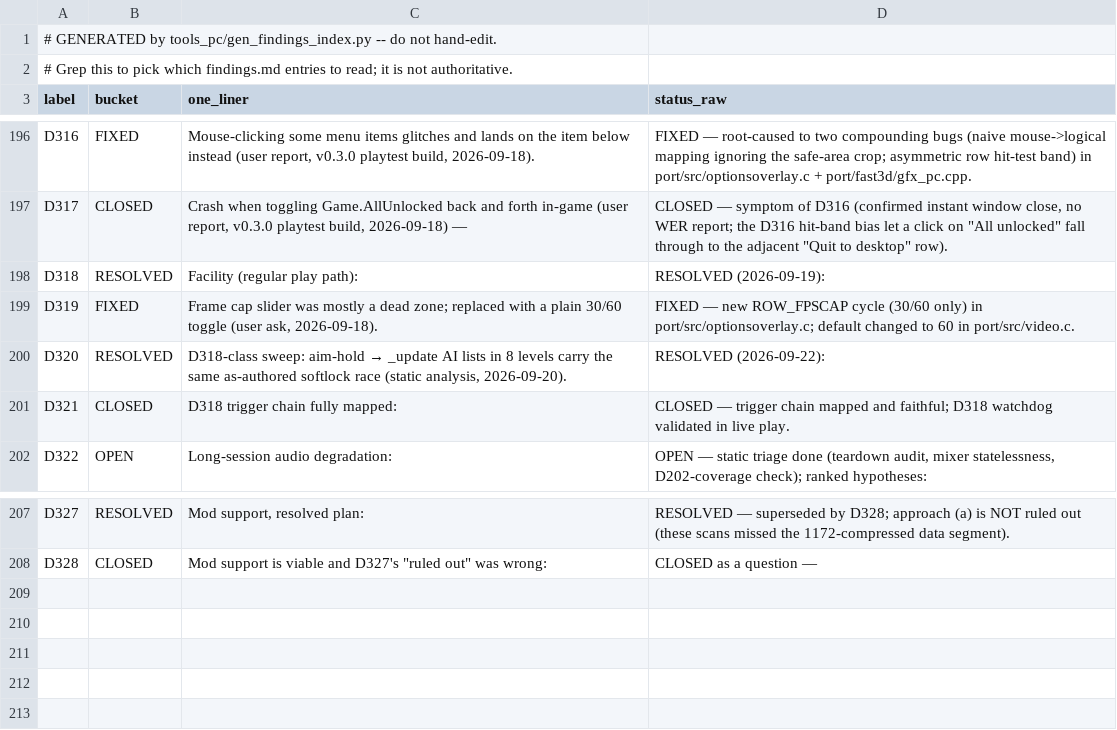
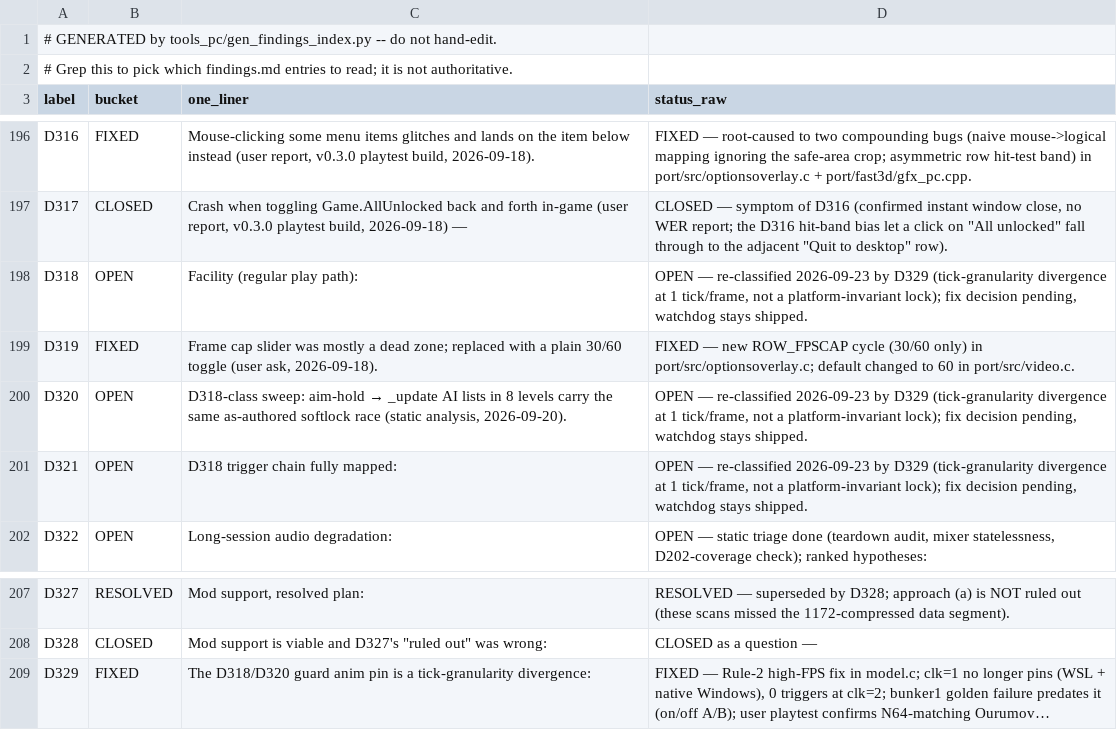
Before and after one commit to danturn/goldeneye-pc-port, a CSV file: docs/dev/findings-index.csv, drawn as a sheet; only a part is shown, gaps mark what is left out.

Commit message:
D329: fix 60 fps guard anim pin (D318/D320 root cause) - tick-granularity divergence
The D318/D320 guard freeze is not a platform-invariant lock. modelTickAnim
folds numticks into one modelSetAnimFrame2WithChrStuff call, which only
advances framea/frameb when floor(frame) crosses an integer. At 1 tick/frame
(port at 60 fps) and attack speed 0.5-0.8, a pair left equal by the aim-hold
endframe clamp is re-emitted stale after the endframe is raised, so the
model pins forever. At >=2 ticks/frame (N64's normal regime) it cannot.

- model.c (#ifdef PORT, Rule-2 sign-off): when the loop did not run and the
  current endframe no longer blocks the next frame, re-derive frameb as
  modelSetAnimFrame does. GE_D329=0 disables, GE_D329LOG=1 logs triggers.
- Verified: lockstep clk=1 no longer pins (Facility ai_19, Control ai_9,
  WSL + native Windows, watchdog off); 0 triggers at clk=2; user playtest
  confirms N64-matching Ourumov timing. Bunker1 golden failure predates it
  (identical with the fix off).
- d318bprobe (TEMP, env-gated): attack-state probe + GE_D318B_CLK lockstep.
- d320repro: fix jump=<chr>,... parser (documented form never parsed).
- findings D329 + D318/D320/D321 corrections, porting-notes D13.

```diff
--- a/docs/dev/findings-index.csv
+++ b/docs/dev/findings-index.csv
@@ -197,6 +197,6 @@ D316,FIXED,"Mouse-clicking some menu items glitches and lands on the item below
 D317,CLOSED,"Crash when toggling Game.AllUnlocked back and forth in-game (user report, v0.3.0 playtest build, 2026-09-18) —","CLOSED — symptom of D316 (confirmed instant window close, no WER report; the D316 hit-band bias let a click on ""All unlocked"" fall through to the adjacent ""Quit to desktop"" row)."
-D318,RESOLVED,Facility (regular play path):,RESOLVED (2026-09-19):
+D318,OPEN,Facility (regular play path):,"OPEN — re-classified 2026-09-23 by D329 (tick-granularity divergence at 1 tick/frame, not a platform-invariant lock); fix decision pending, watchdog stays shipped."
 D319,FIXED,"Frame cap slider was mostly a dead zone; replaced with a plain 30/60 toggle (user ask, 2026-09-18).",FIXED — new ROW_FPSCAP cycle (30/60 only) in port/src/optionsoverlay.c; default changed to 60 in port/src/video.c.
-D320,RESOLVED,"D318-class sweep: aim-hold → _update AI lists in 8 levels carry the same as-authored softlock race (static analysis, 2026-09-20).",RESOLVED (2026-09-22):
-D321,CLOSED,D318 trigger chain fully mapped:,CLOSED — trigger chain mapped and faithful; D318 watchdog validated in live play.
+D320,OPEN,"D318-class sweep: aim-hold → _update AI lists in 8 levels carry the same as-authored softlock race (static analysis, 2026-09-20).","OPEN — re-classified 2026-09-23 by D329 (tick-granularity divergence at 1 tick/frame, not a platform-invariant lock); fix decision pending, watchdog stays shipped."
+D321,OPEN,D318 trigger chain fully mapped:,"OPEN — re-classified 2026-09-23 by D329 (tick-granularity divergence at 1 tick/frame, not a platform-invariant lock); fix decision pending, watchdog stays shipped."
 D322,OPEN,Long-session audio degradation:,"OPEN — static triage done (teardown audit, mixer statelessness, D202-coverage check); ranked hypotheses:"
@@ -208 +208,2 @@ D327,RESOLVED,"Mod support, resolved plan:",RESOLVED — superseded by D328; app
 D328,CLOSED,"Mod support is viable and D327's ""ruled out"" was wrong:",CLOSED as a question —
+D329,FIXED,The D318/D320 guard anim pin is a tick-granularity divergence:,"FIXED — Rule-2 high-FPS fix in model.c; clk=1 no longer pins (WSL + native Windows), 0 triggers at clk=2; bunker1 golden failure predates it (on/off A/B); user playtest confirms N64-matching Ourumov…"
```
Also changed, not shown: 7 other files.
